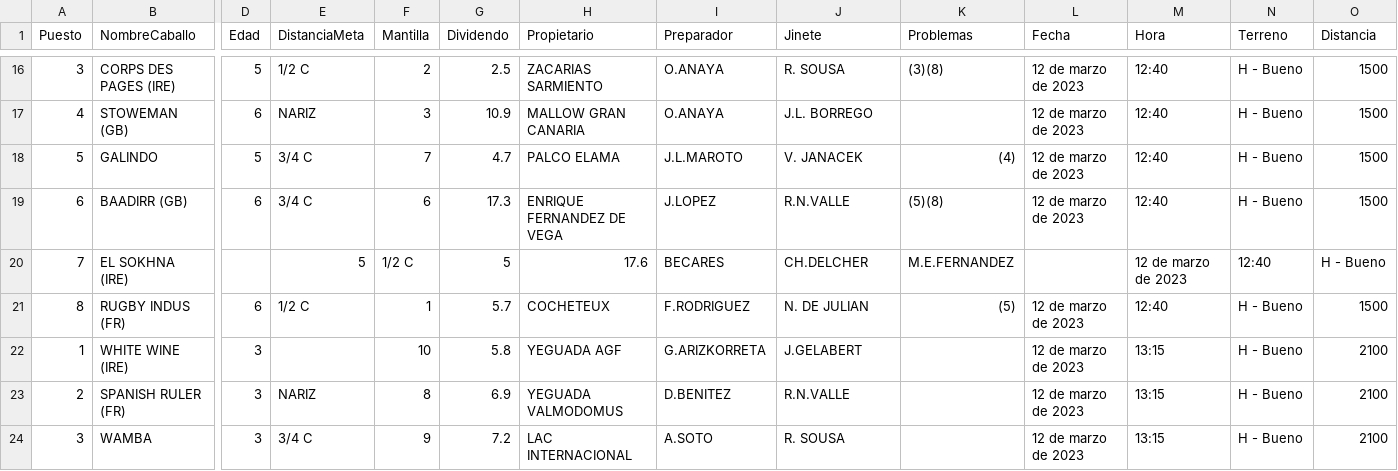
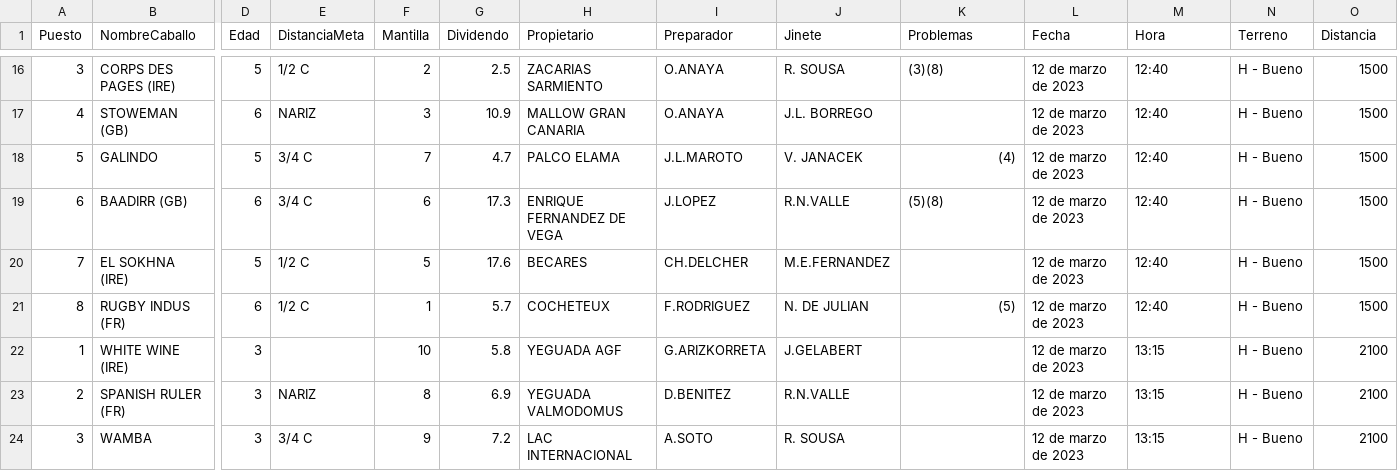
Before and after one commit to SergioNietoP/ML-Try-Catch, a CSV file: Learning Datasheets/Turf Prediction/Data Turf Races Test - 10.csv, drawn as a sheet; only a part is shown, gaps mark what is left out; the diff covers the shown part only; the diff names each change by its address in the sheet, - before the commit and + after, or states it on an @@ line.

```diff
--- a/Learning Datasheets/Turf Prediction/Data Turf Races Test - 10.csv
+++ b/Learning Datasheets/Turf Prediction/Data Turf Races Test - 10.csv
-D20 (Edad): (empty)
+D20 (Edad): 5
-E20 (DistanciaMeta): 5
+E20 (DistanciaMeta): 1/2 C
-F20 (Mantilla): 1/2 C
+F20 (Mantilla): 5
-G20 (Dividendo): 5
+G20 (Dividendo): 17.6
-H20 (Propietario): 17.6
+H20 (Propietario): BECARES
-I20 (Preparador): BECARES
+I20 (Preparador): CH.DELCHER
-J20 (Jinete): CH.DELCHER
+J20 (Jinete): M.E.FERNANDEZ
-K20 (Problemas): M.E.FERNANDEZ
+K20 (Problemas): (empty)
-L20 (Fecha): (empty)
+L20 (Fecha): 12 de marzo de 2023
-M20 (Hora): 12 de marzo de 2023
+M20 (Hora): 12:40
-N20 (Terreno): 12:40
+N20 (Terreno): H - Bueno
-O20 (Distancia): H - Bueno
+O20 (Distancia): 1500
```
Also changed, not shown: 8 edited cells elsewhere in this file.
